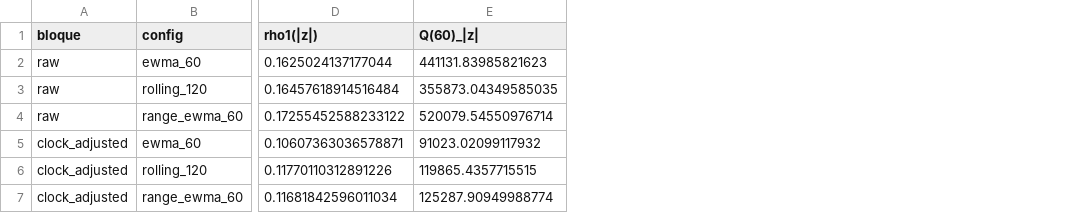
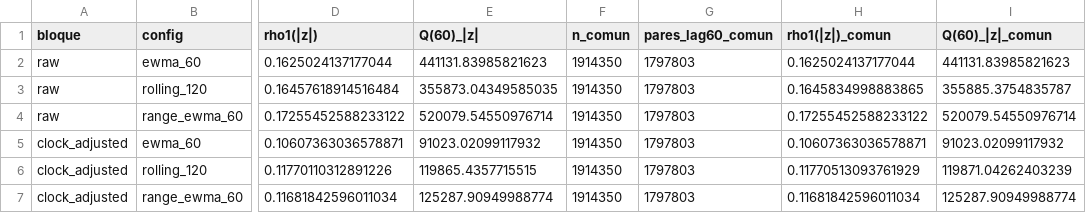
Before and after one commit to GUNAPILLCO/ohlcv_dataroad, a CSV file: reports/mnq/TDA11_benchmarks_comparativa.csv, drawn as a sheet; only a part is shown, gaps mark what is left out; the diff names each change by its address in the sheet, - before the commit and + after, or states it on an @@ line.

```diff
--- a/reports/mnq/TDA11_benchmarks_comparativa.csv
+++ b/reports/mnq/TDA11_benchmarks_comparativa.csv
+column F (n_comun), rows 2-7: all 1914350
+column G (pares_lag60_comun), rows 2-7: all 1797803
+column H (rho1(|z|)_comun), rows 2-7: 0.1625024137177044 | 0.1645834998883865 | 0.17255452588233122 | 0.10607363036578871 | 0.11770513093761929 | 0.11681842596011034
+column I (Q(60)_|z|_comun), rows 2-7: 441131.83985821623 | 355885.3754835787 | 520079.54550976714 | 91023.02099117932 | 119871.04262403239 | 125287.90949988774
```
Also changed, not shown: reports/mnq/TDA11_garch_diagnosticos_residuos.csv, reports/mnq/TDA11_garch_parametros.csv, 12 other files.
